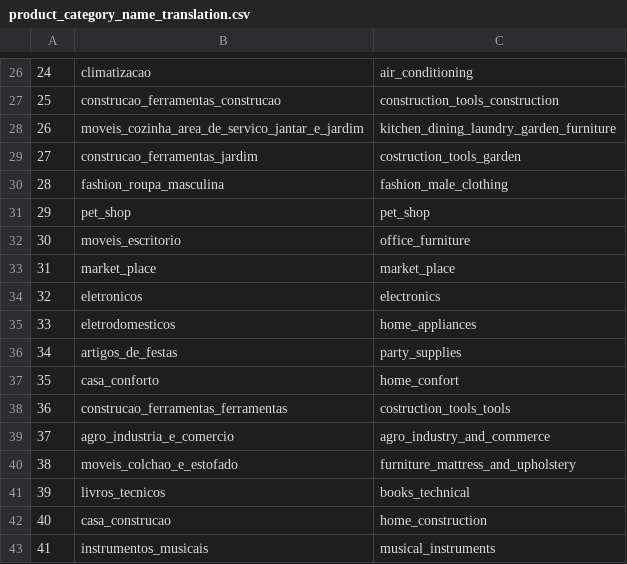
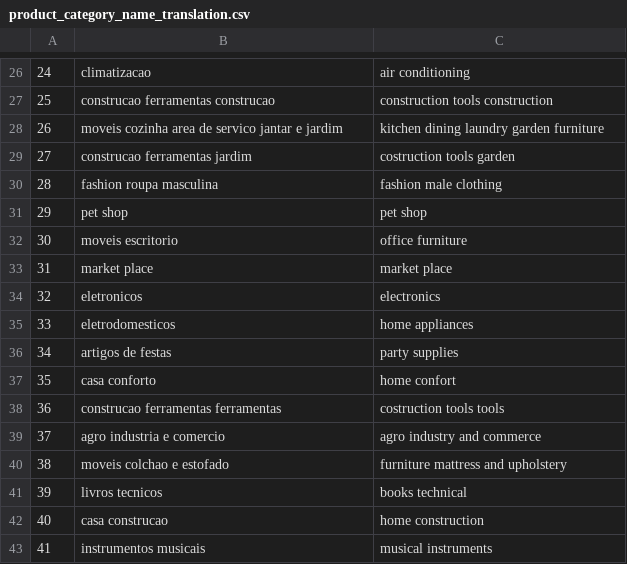
Before and after one commit to MelinaRG/Proyecto-Final-DATA, a CSV file: datasetsout/product_category_name_translation.csv, drawn as a sheet; only a part is shown, gaps mark what is left out; the diff covers the shown part only.

```diff
--- a/datasetsout/product_category_name_translation.csv
+++ b/datasetsout/product_category_name_translation.csv
@@ -26,18 +26,18 @@
-24,climatizacao,air_conditioning
-25,construcao_ferramentas_construcao,construction_tools_construction
-26,moveis_cozinha_area_de_servico_jantar_e_jardim,kitchen_dining_laundry_garden_furniture
-27,construcao_ferramentas_jardim,costruction_tools_garden
-28,fashion_roupa_masculina,fashion_male_clothing
-29,pet_shop,pet_shop
-30,moveis_escritorio,office_furniture
-31,market_place,market_place
+24,climatizacao,air conditioning
+25,construcao ferramentas construcao,construction tools construction
+26,moveis cozinha area de servico jantar e jardim,kitchen dining laundry garden furniture
+27,construcao ferramentas jardim,costruction tools garden
+28,fashion roupa masculina,fashion male clothing
+29,pet shop,pet shop
+30,moveis escritorio,office furniture
+31,market place,market place
 32,eletronicos,electronics
-33,eletrodomesticos,home_appliances
-34,artigos_de_festas,party_supplies
-35,casa_conforto,home_confort
-36,construcao_ferramentas_ferramentas,costruction_tools_tools
-37,agro_industria_e_comercio,agro_industry_and_commerce
-38,moveis_colchao_e_estofado,furniture_mattress_and_upholstery
-39,livros_tecnicos,books_technical
-40,casa_construcao,home_construction
-41,instrumentos_musicais,musical_instruments
+33,eletrodomesticos,home appliances
+34,artigos de festas,party supplies
+35,casa conforto,home confort
+36,construcao ferramentas ferramentas,costruction tools tools
+37,agro industria e comercio,agro industry and commerce
+38,moveis colchao e estofado,furniture mattress and upholstery
+39,livros tecnicos,books technical
+40,casa construcao,home construction
+41,instrumentos musicais,musical instruments
```
Also changed, not shown: 81 edited cells elsewhere in this file, 2 other files.
